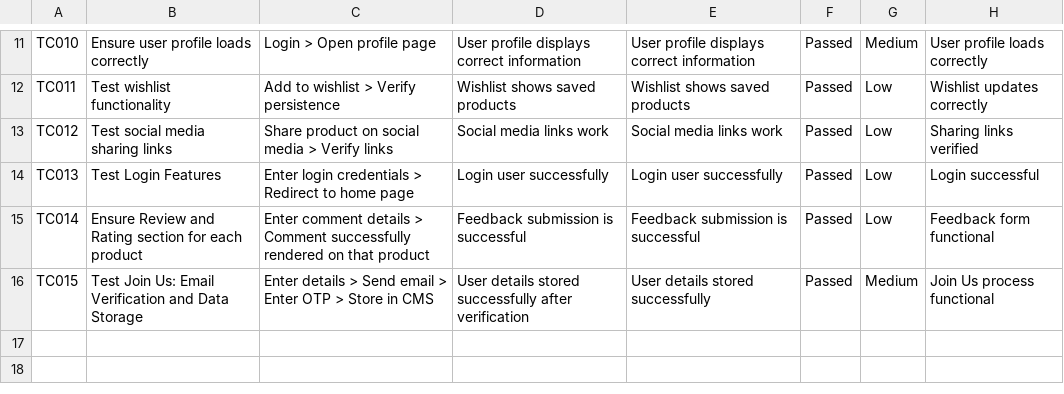
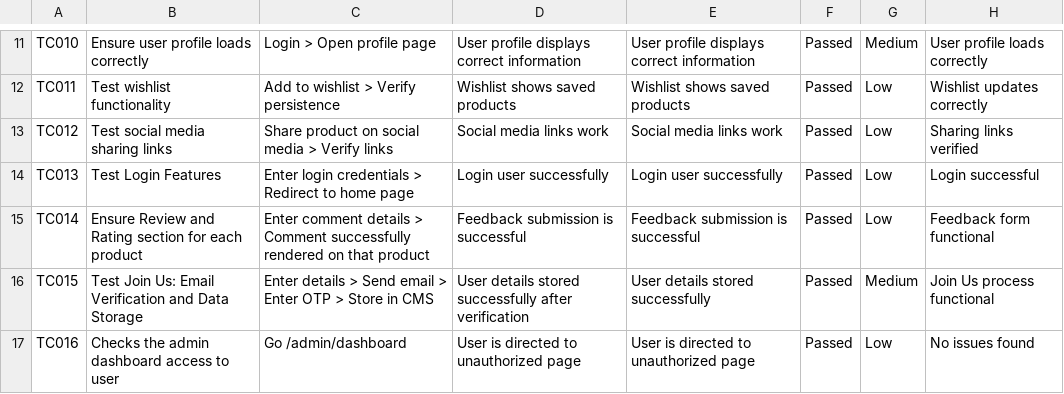
Before and after one commit to RaoHamzaTariq/Nike-Ecommerce-Marketplace, a CSV file: Documentation/Testing_Report.csv, drawn as a sheet; only a part is shown, gaps mark what is left out; the diff names each change by its address in the sheet, - before the commit and + after, or states it on an @@ line.

```diff
--- a/Documentation/Testing_Report.csv
+++ b/Documentation/Testing_Report.csv
+row 17: TC016 | Checks the admin dashboard access to user | Go /admin/dashboard | User is directed to unauthorized page | User is directed to unauthorized page | Passed | Low | No issues found
```
Also changed, not shown: 8 other files.
